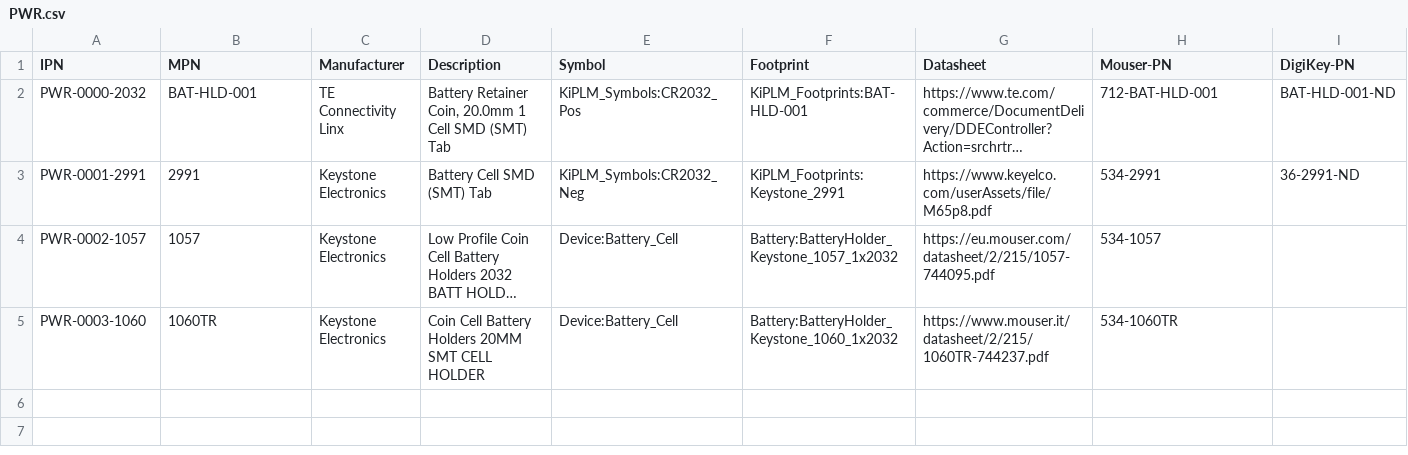
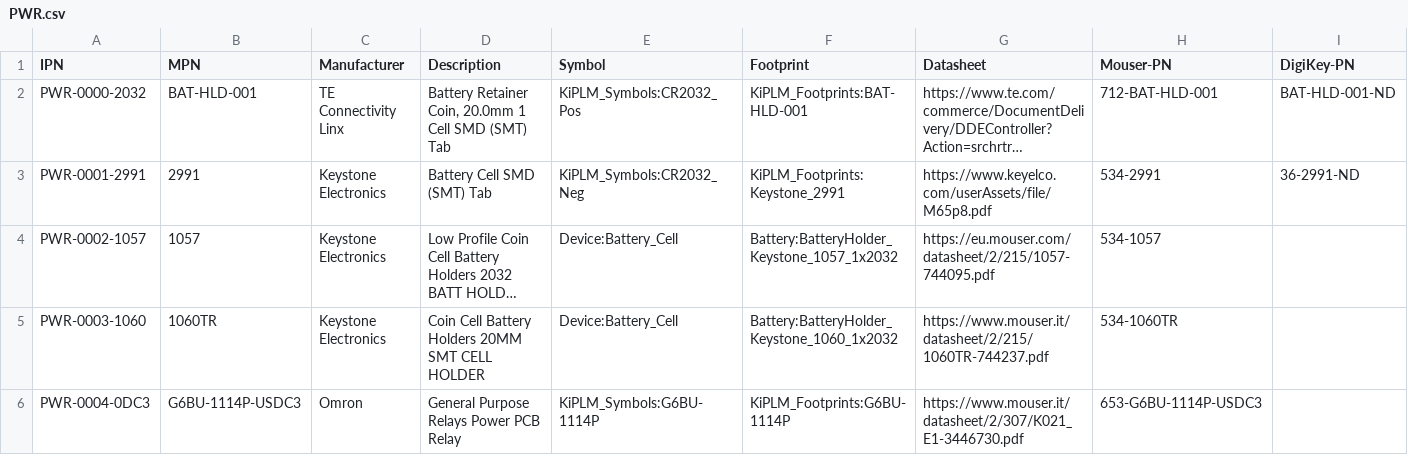
Before and after one commit to yohummus/kiplm, a CSV file: db/PWR.csv, drawn as a sheet; long unchanged cells end in …; the diff names each change by its address in the sheet, - before the commit and + after, or states it on an @@ line.

Commit message:
Added relay

```diff
--- a/db/PWR.csv
+++ b/db/PWR.csv
+row 6: PWR-0004-0DC3 | G6BU-1114P-USDC3 | Omron | General Purpose Relays Power PCB Relay | KiPLM_Symbols:G6BU-1114P | KiPLM_Footprints:G6BU-1114P | https://www.mouser.it/datasheet/2/307/K021_E1-3446730.pdf | 653-G6BU-1114P-USDC3
```
Also changed, not shown: 7 other files.
